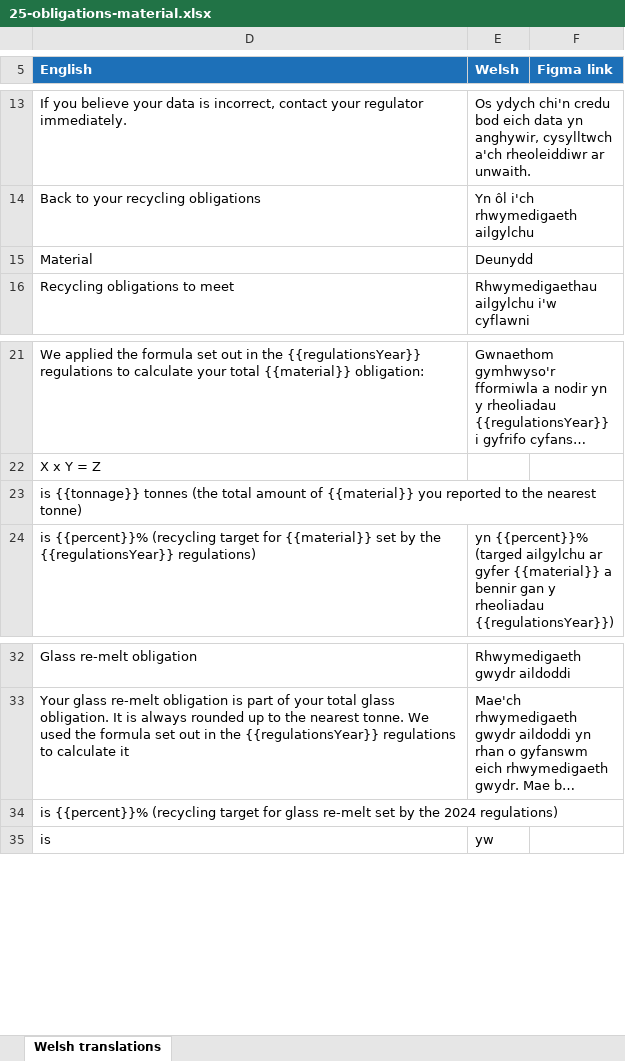
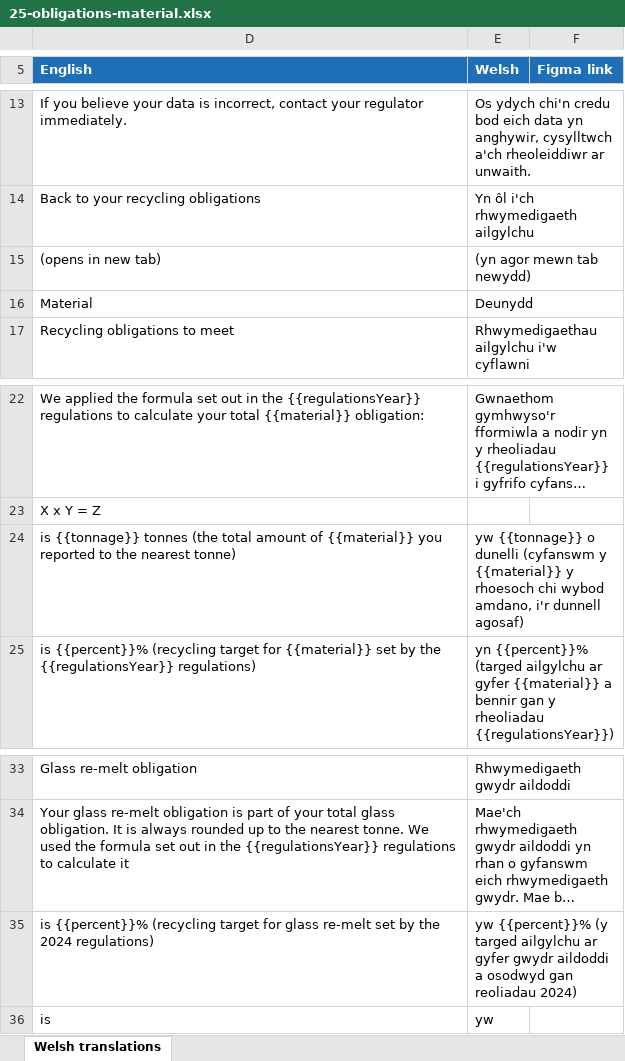
Before and after one commit to DEFRA/waste-obligations-frontend, an Excel workbook: translations/welsh-translations/xlsx/25-obligations-material.xlsx, sheet Welsh translations, drawn as a sheet; only a part is shown, gaps mark what is left out; long unchanged cells end in …; values as stored, in another font and other column widths than the file's, no borders; addresses are those after the commit; the diff names each change by its address in the sheet, - before the commit and + after, or states it on an @@ line.

Commit message:
MO-459: Fix the scheme name, label, glass re-melt name and tonnage commas (#250)
* MO-459: Fix the scheme name, label, glass re-melt name and tonnage commas

- The material page shows the compliance scheme's name from its record, not
  the name of the organisation that operates it (MO-737)
- The compliance scheme label reads "Compliance Scheme:"
- The Manage obligations tables say "Glass re-melt", so the link's accessible
  name contains its visible text
- Tonnages of 1,000 or more have a thousands separator in the tables and in
  the glass written example

* MO-459: Test the Welsh re-melt name and label, and zero and missing tonnages

* MO-459: Show no glass worked example when re-melt or remaining glass has no data, as Azure does

* MO-459: Use Azure's Welsh X and T lines and its regulator names on the material page

* MO-459: Use sentence case for the compliance scheme label and say the regulations link opens in a new tab

* Include the regulator names in the material page's translation workbook

* MO-459: Show the obligation year being managed in the glass worked example, not the year before

* MO-459: Name the regulator on the material page as the rest of CDP does

* MO-459: Test that fractional tonnages are rounded to whole tonnes in the obligations table

* MO-459: Name the regulator of a compliance scheme from the scheme's nation, as the Packaging service does

* MO-459: Move the regulator country choice out of the material view-model builder to cut its complexity

```diff
--- a/translations/welsh-translations/xlsx/25-obligations-material.xlsx (sheet Welsh translations)
+++ b/translations/welsh-translations/xlsx/25-obligations-material.xlsx (sheet Welsh translations)
+row 15: (opens in new tab) | (yn agor mewn tab newydd)
-E24 (Welsh): (empty)
+E24 (Welsh): yw {{tonnage}} o dunelli (cyfanswm y {{material}} y rhoesoch chi wybod amdano, i'r dunnell agosaf)
-E35 (Welsh): (empty)
+E35 (Welsh): yw {{percent}}% (y targed ailgylchu ar gyfer gwydr aildoddi a osodwyd gan reoliadau 2024)
```
Also changed, not shown: hidden cells, translations/welsh-translations/xlsx/18-obligations-home.xlsx, 14 other files.
